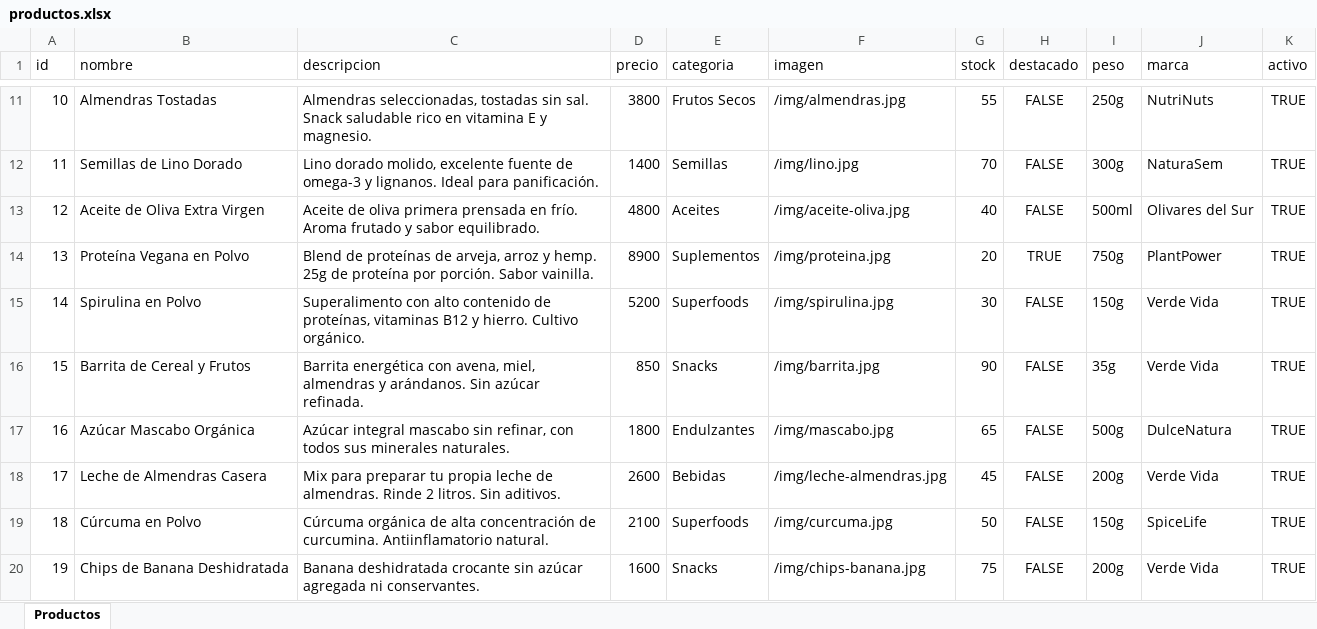
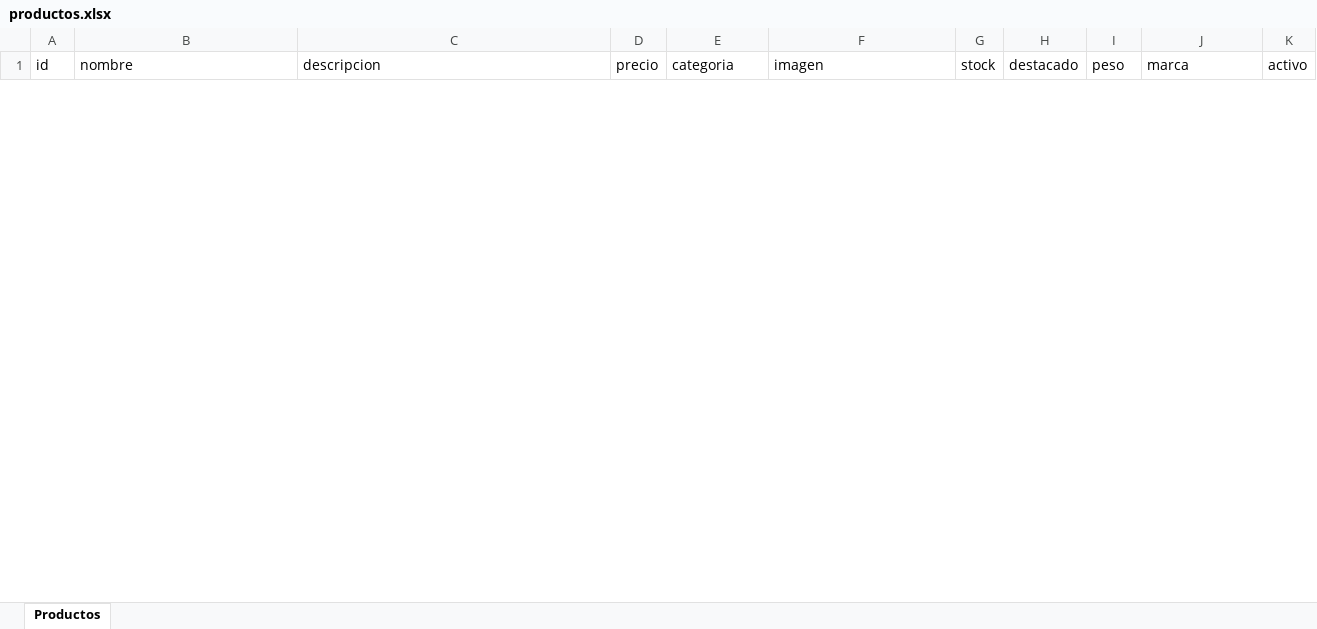
Before and after one commit to SaNtAbRuMa/la-familia-dietetica, an Excel workbook: data/productos.xlsx, sheet Productos, drawn as a sheet; only a part is shown, gaps mark what is left out; values as stored, in another font and other column widths than the file's, no borders; removed rows and columns are numbered as before the commit, all else as after; the diff covers the shown part only; the diff names each change by its address in the sheet, - before the commit and + after, or states it on an @@ line.

```diff
--- a/data/productos.xlsx (sheet Productos)
+++ b/data/productos.xlsx (sheet Productos)
-row 11: 10 | Almendras Tostadas | Almendras seleccionadas, tostadas sin sal. Snack saludable rico en vitamina E y magnesio. | 3800 | Frutos Secos | /img/almendras.jpg | 55 | FALSE | 250g | NutriNuts | TRUE
-row 12: 11 | Semillas de Lino Dorado | Lino dorado molido, excelente fuente de omega-3 y lignanos. Ideal para panificación. | 1400 | Semillas | /img/lino.jpg | 70 | FALSE | 300g | NaturaSem | TRUE
-row 13: 12 | Aceite de Oliva Extra Virgen | Aceite de oliva primera prensada en frío. Aroma frutado y sabor equilibrado. | 4800 | Aceites | /img/aceite-oliva.jpg | 40 | FALSE | 500ml | Olivares del Sur | TRUE
-row 14: 13 | Proteína Vegana en Polvo | Blend de proteínas de arveja, arroz y hemp. 25g de proteína por porción. Sabor vainilla. | 8900 | Suplementos | /img/proteina.jpg | 20 | TRUE | 750g | PlantPower | TRUE
-row 15: 14 | Spirulina en Polvo | Superalimento con alto contenido de proteínas, vitaminas B12 y hierro. Cultivo orgánico. | 5200 | Superfoods | /img/spirulina.jpg | 30 | FALSE | 150g | Verde Vida | TRUE
-row 16: 15 | Barrita de Cereal y Frutos | Barrita energética con avena, miel, almendras y arándanos. Sin azúcar refinada. | 850 | Snacks | /img/barrita.jpg | 90 | FALSE | 35g | Verde Vida | TRUE
-row 17: 16 | Azúcar Mascabo Orgánica | Azúcar integral mascabo sin refinar, con todos sus minerales naturales. | 1800 | Endulzantes | /img/mascabo.jpg | 65 | FALSE | 500g | DulceNatura | TRUE
-row 18: 17 | Leche de Almendras Casera | Mix para preparar tu propia leche de almendras. Rinde 2 litros. Sin aditivos. | 2600 | Bebidas | /img/leche-almendras.jpg | 45 | FALSE | 200g | Verde Vida | TRUE
-row 19: 18 | Cúrcuma en Polvo | Cúrcuma orgánica de alta concentración de curcumina. Antiinflamatorio natural. | 2100 | Superfoods | /img/curcuma.jpg | 50 | FALSE | 150g | SpiceLife | TRUE
-row 20: 19 | Chips de Banana Deshidratada | Banana deshidratada crocante sin azúcar agregada ni conservantes. | 1600 | Snacks | /img/chips-banana.jpg | 75 | FALSE | 200g | Verde Vida | TRUE
```
Also changed, not shown: 6 added rows and 22 removed rows elsewhere in this sheet, 1 other file.
